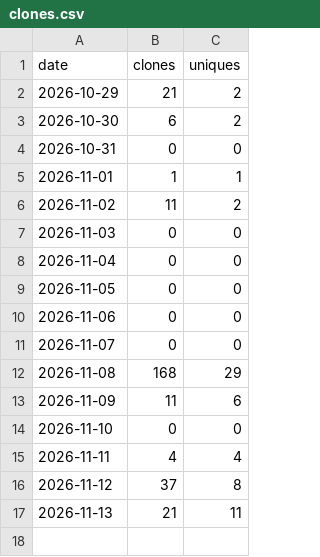
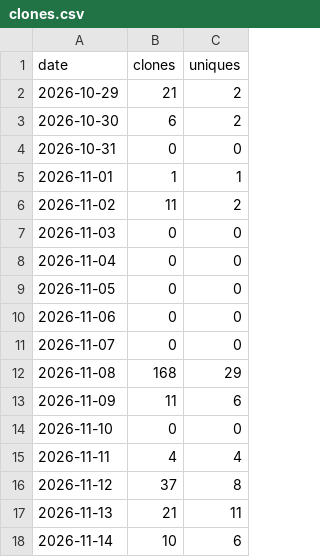
Before and after one commit to Zimphi75/brunnen-3d, a CSV file: clones.csv, drawn as a sheet.

```diff
--- a/clones.csv
+++ b/clones.csv
@@ -17 +17,2 @@ date,clones,uniques
 2026-11-13,21,11
+2026-11-14,10,6
```
Also changed, not shown: paths.csv, referrers.csv, 1 other file.
